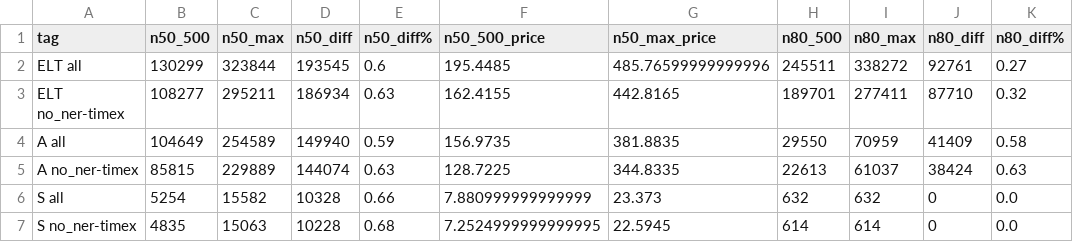
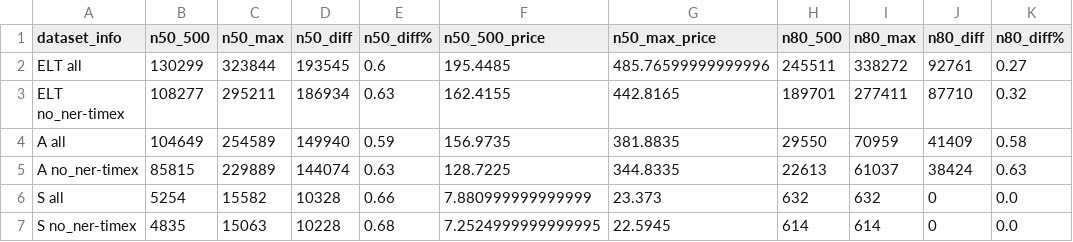
Before and after one commit to estnltk/syntax_experiments, a CSV file: workflows/data/dataset_size_differences.csv, drawn as a sheet; only a part is shown; the diff names each change by its address in the sheet, - before the commit and + after, or states it on an @@ line.

Commit message:
dataset comparison table

```diff
--- a/workflows/data/dataset_size_differences.csv
+++ b/workflows/data/dataset_size_differences.csv
-A1: tag
+A1: dataset_info
```
